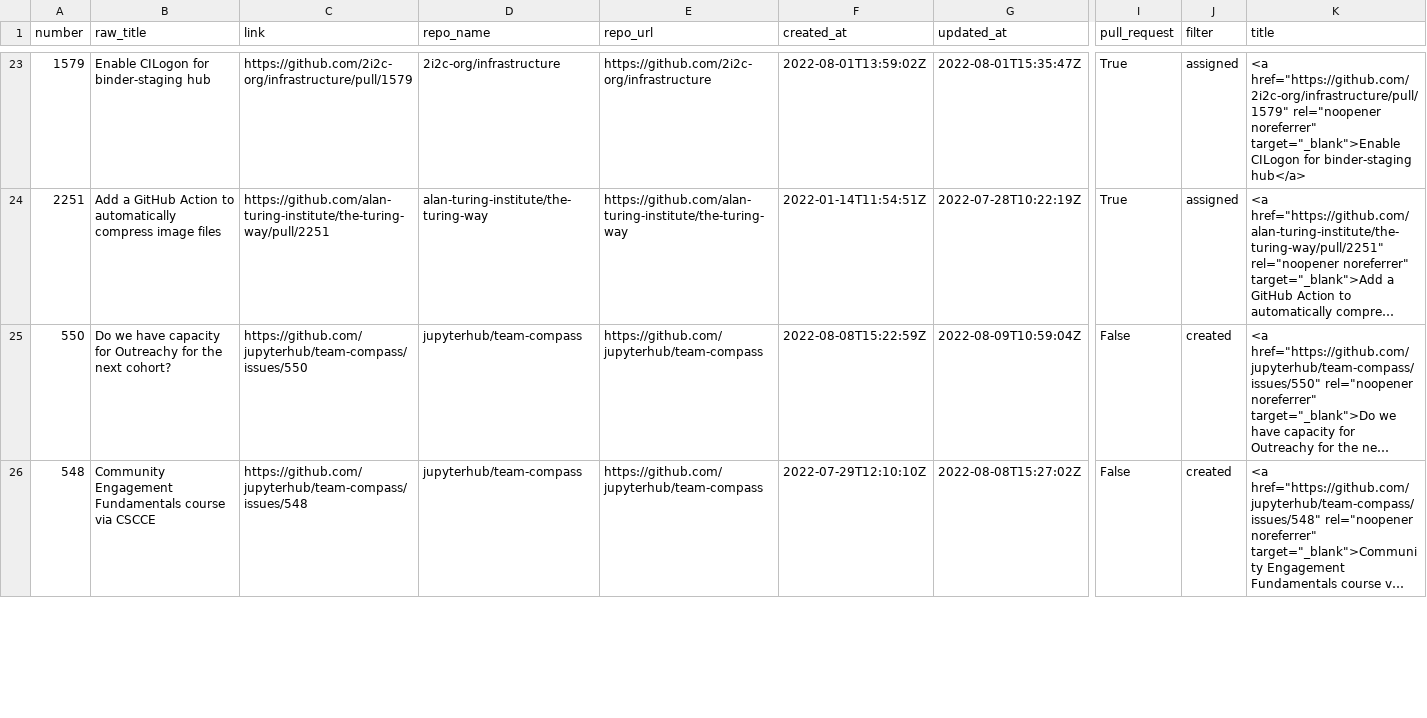
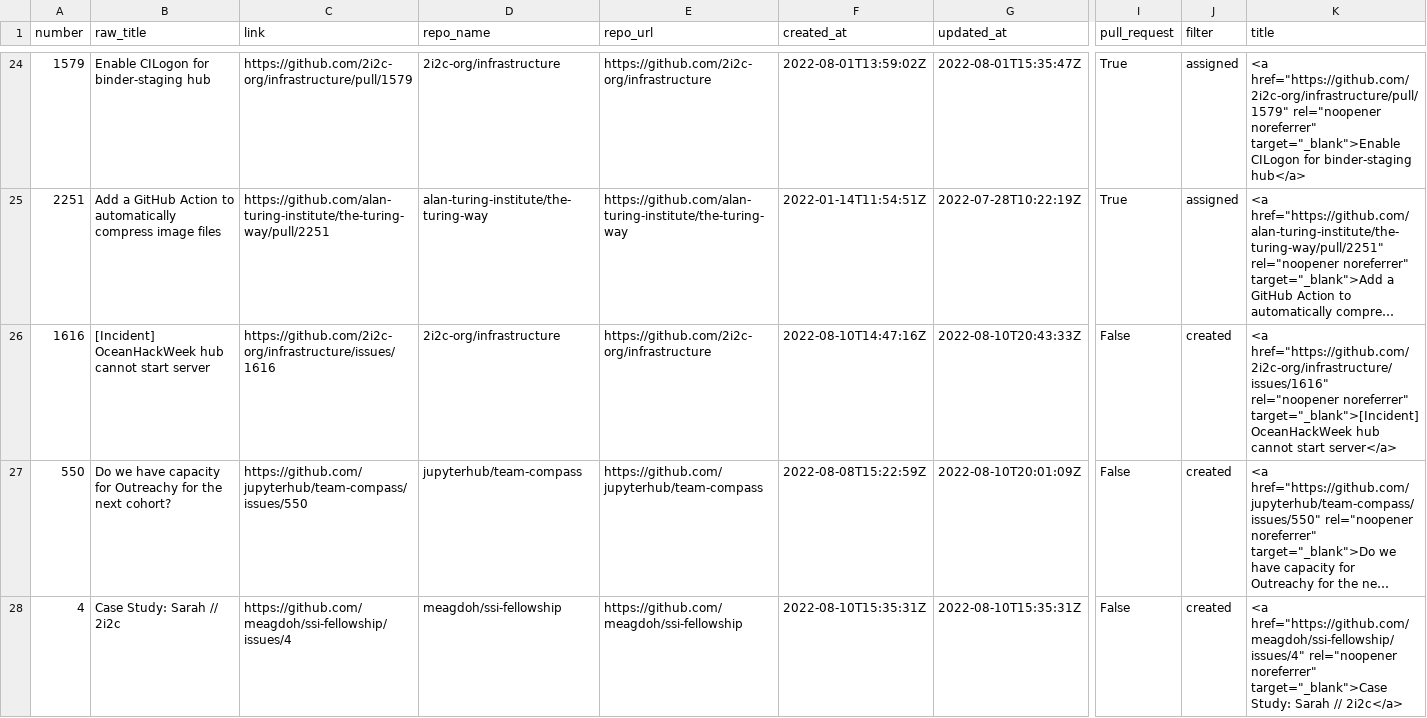
Before and after one commit to sgibson91/github-activity-dashboard, a CSV file: github-activity.csv, drawn as a sheet; only a part is shown, gaps mark what is left out; the shorter side is filled out with more unchanged rows; long unchanged cells end in …; addresses are those after the commit; rows hold the shown columns only; the diff covers the shown part only; the diff names each change by its address in the sheet, - before the commit and + after, or states it on an @@ line.

Commit message:
Update the GitHub Activity CSV file

```diff
--- a/github-activity.csv
+++ b/github-activity.csv
+row 26: 1616 | [Incident] OceanHackWeek hub cannot start server | https://github.com/2i2c-org/infrastructure/issues/1616 | 2i2c-org/infrastructure | https://github.com/2i2c-org/infrastructure | 2022-08-10T14:47:16Z | 2022-08-10T20:43:33Z | False | created | <a href="https://github.com/2i2c-org/infrastructure/issues/1616" rel="noopener noreferrer" target="_blank">[Incident] OceanHackWeek hub cannot start server</a>
-G27 (updated_at): 2022-08-09T10:59:04Z
+G27 (updated_at): 2022-08-10T20:01:09Z
+row 28: 4 | Case Study: Sarah // 2i2c | https://github.com/meagdoh/ssi-fellowship/issues/4 | meagdoh/ssi-fellowship | https://github.com/meagdoh/ssi-fellowship | 2022-08-10T15:35:31Z | 2022-08-10T15:35:31Z | False | created | <a href="https://github.com/meagdoh/ssi-fellowship/issues/4" rel="noopener noreferrer" target="_blank">Case Study: Sarah // 2i2c</a>
```
Also changed, not shown: 5 added rows, 2 removed rows and 1 edited cell elsewhere in this file.
